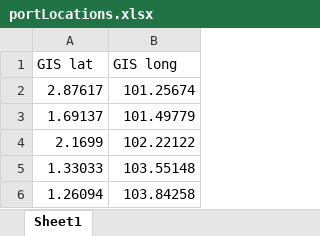
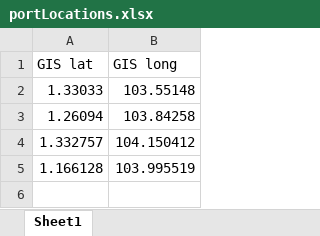
Before and after one commit to oldaniMarcos/TPI-Simulacion, an Excel workbook: portLocations.xlsx, sheet Sheet1, drawn as a sheet; values as stored, in another font and other column widths than the file's, no borders; removed rows and columns are numbered as before the commit, all else as after; the diff names each change by its address in the sheet, - before the commit and + after, or states it on an @@ line.

Commit message:
Add cat 1 events, update map and ports

```diff
--- a/portLocations.xlsx (sheet Sheet1)
+++ b/portLocations.xlsx (sheet Sheet1)
-row 2: 2.87617 | 101.25674
-row 3: 1.69137 | 101.49779
-row 4: 2.1699 | 102.22122
+row 4: 1.332757 | 104.150412
+row 5: 1.166128 | 103.995519
```
Also changed, not shown: 4 other files.
